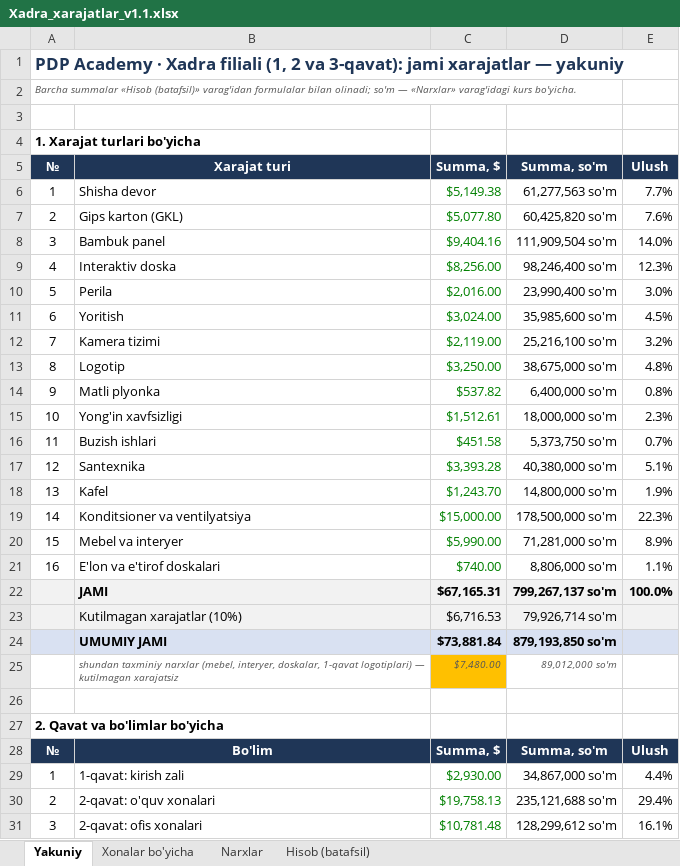
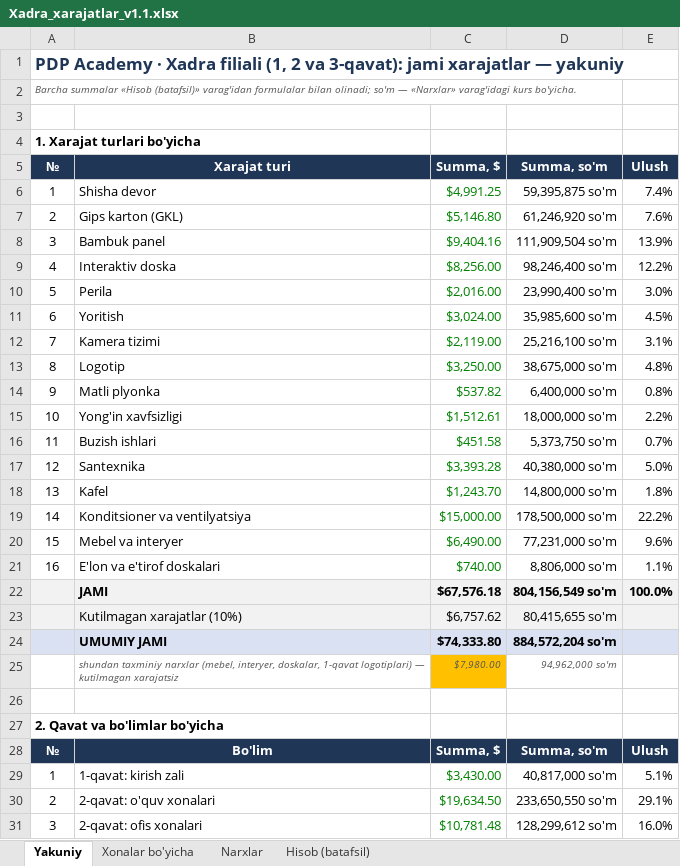
Before and after one commit to Behzod1998/pdp, an Excel workbook: xadra-filiali/hisob/Xadra_xarajatlar_v1.1.xlsx, sheet Yakuniy, drawn as a sheet; only a part is shown; values as stored, in another font and other column widths than the file's, no borders; the diff covers the shown part only; the diff names each change by its address in the sheet, - before the commit and + after, or states it on an @@ line.

```diff
--- a/xadra-filiali/hisob/Xadra_xarajatlar_v1.1.xlsx (sheet Yakuniy)
+++ b/xadra-filiali/hisob/Xadra_xarajatlar_v1.1.xlsx (sheet Yakuniy)
-C6 (Summa, $): $5,149.38
+C6 (Summa, $): $4,991.25
-D6 (Summa, so'm): 61,277,563 so'm
+D6 (Summa, so'm): 59,395,875 so'm
-E6 (Ulush): 7.7%
+E6 (Ulush): 7.4%
-C7 (Summa, $): $5,077.80
+C7 (Summa, $): $5,146.80
-D7 (Summa, so'm): 60,425,820 so'm
+D7 (Summa, so'm): 61,246,920 so'm
-E8 (Ulush): 14.0%
+E8 (Ulush): 13.9%
-E9 (Ulush): 12.3%
+E9 (Ulush): 12.2%
-E12 (Ulush): 3.2%
+E12 (Ulush): 3.1%
-E15 (Ulush): 2.3%
+E15 (Ulush): 2.2%
-E17 (Ulush): 5.1%
+E17 (Ulush): 5.0%
-E18 (Ulush): 1.9%
+E18 (Ulush): 1.8%
-E19 (Ulush): 22.3%
+E19 (Ulush): 22.2%
-C20 (Summa, $): $5,990.00
+C20 (Summa, $): $6,490.00
-D20 (Summa, so'm): 71,281,000 so'm
+D20 (Summa, so'm): 77,231,000 so'm
-E20 (Ulush): 8.9%
+E20 (Ulush): 9.6%
-C22 (Summa, $): $67,165.31
+C22 (Summa, $): $67,576.18
-D22 (Summa, so'm): 799,267,137 so'm
+D22 (Summa, so'm): 804,156,549 so'm
-C23 (Summa, $): $6,716.53
+C23 (Summa, $): $6,757.62
-D23 (Summa, so'm): 79,926,714 so'm
+D23 (Summa, so'm): 80,415,655 so'm
-C24 (Summa, $): $73,881.84
+C24 (Summa, $): $74,333.80
-D24 (Summa, so'm): 879,193,850 so'm
+D24 (Summa, so'm): 884,572,204 so'm
-C25 (Summa, $): $7,480.00
+C25 (Summa, $): $7,980.00
-D25 (Summa, so'm): 89,012,000 so'm
+D25 (Summa, so'm): 94,962,000 so'm
-C29 (Summa, $): $2,930.00
+C29 (Summa, $): $3,430.00
-D29 (Summa, so'm): 34,867,000 so'm
+D29 (Summa, so'm): 40,817,000 so'm
-E29 (Ulush): 4.4%
+E29 (Ulush): 5.1%
-C30 (Summa, $): $19,758.13
+C30 (Summa, $): $19,634.50
-D30 (Summa, so'm): 235,121,688 so'm
+D30 (Summa, so'm): 233,650,550 so'm
-E30 (Ulush): 29.4%
+E30 (Ulush): 29.1%
-E31 (Ulush): 16.1%
+E31 (Ulush): 16.0%
```
Also changed, not shown: 6 edited cells elsewhere in this sheet, sheet Hisob (batafsil), sheet Xonalar bo'yicha, sheet Narxlar, formulas that keep their value, 23 other files.
